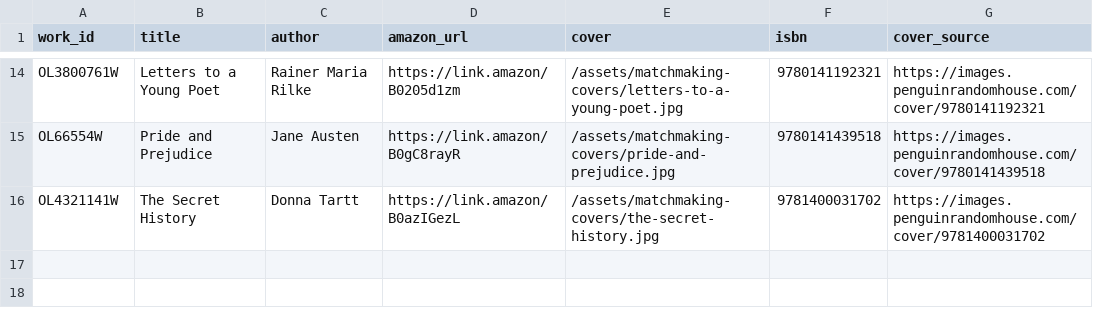
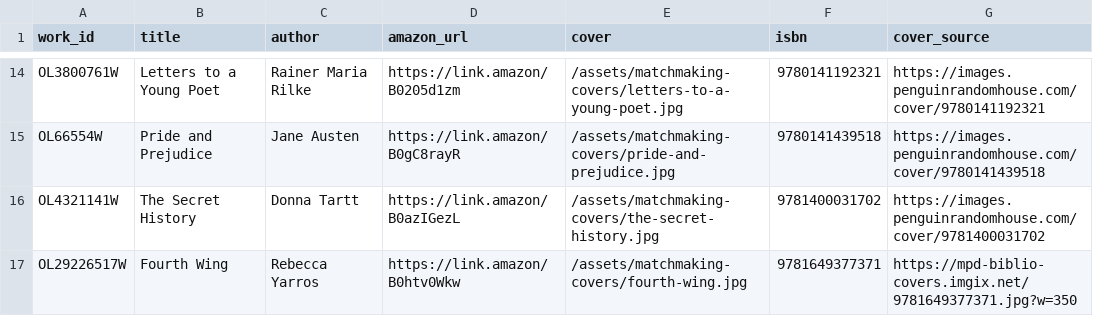
Before and after one commit to hph45/hph45.github.io, a CSV file: matchmaking/books.csv, drawn as a sheet; only a part is shown, gaps mark what is left out; the diff names each change by its address in the sheet, - before the commit and + after, or states it on an @@ line.

```diff
--- a/matchmaking/books.csv
+++ b/matchmaking/books.csv
+row 17: OL29226517W | Fourth Wing | Rebecca Yarros | https://link.amazon/B0htv0Wkw | /assets/matchmaking-covers/fourth-wing.jpg | 9781649377371 | https://mpd-biblio-covers.imgix.net/9781649377371.jpg?w=350
```
Also changed, not shown: 1 other file.
